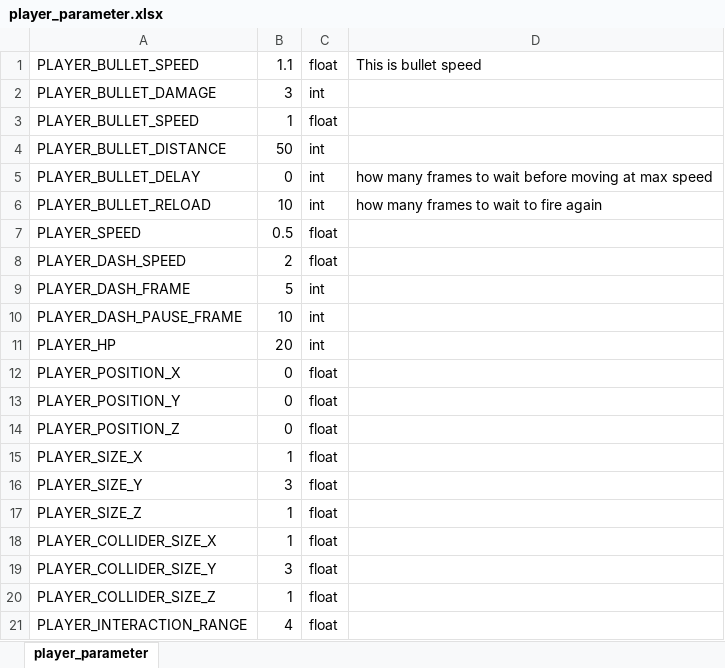
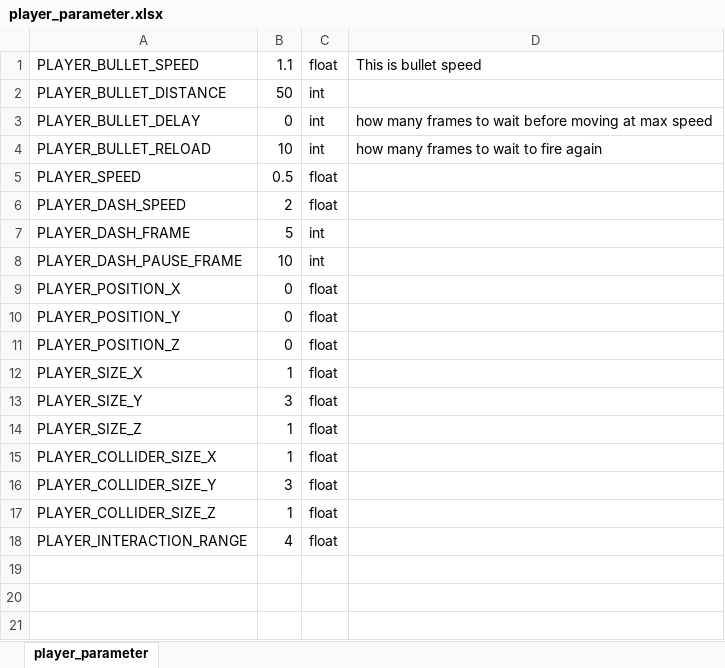
Before and after one commit to cjsjyh/krafton-internship-client, an Excel workbook: Engine/data/datasheet/player_parameter.xlsx, sheet player_parameter, drawn as a sheet; values as stored, in another font and other column widths than the file's, no borders; the diff names each change by its address in the sheet, - before the commit and + after, or states it on an @@ line.

Commit message:
Send max hp to Client. Initial Parameter Class made

```diff
--- a/Engine/data/datasheet/player_parameter.xlsx (sheet player_parameter)
+++ b/Engine/data/datasheet/player_parameter.xlsx (sheet player_parameter)
-row 2: PLAYER_BULLET_DAMAGE | 3 | int
-row 3: PLAYER_BULLET_SPEED | 1 | float
-row 11: PLAYER_HP | 20 | int
```
Also changed, not shown: Engine/data/datasheet/boss_parameter.xlsx, 12 other files.
